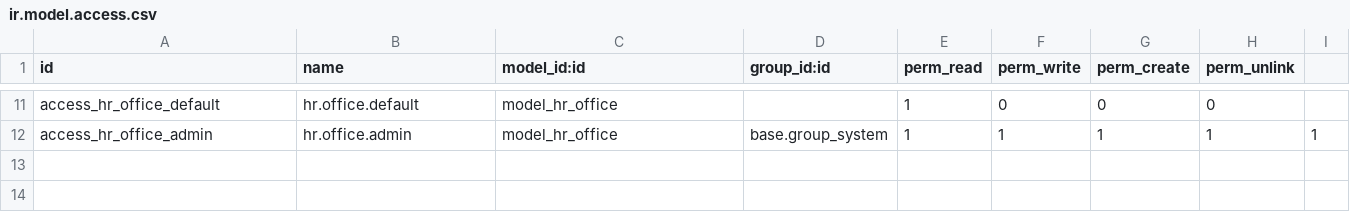
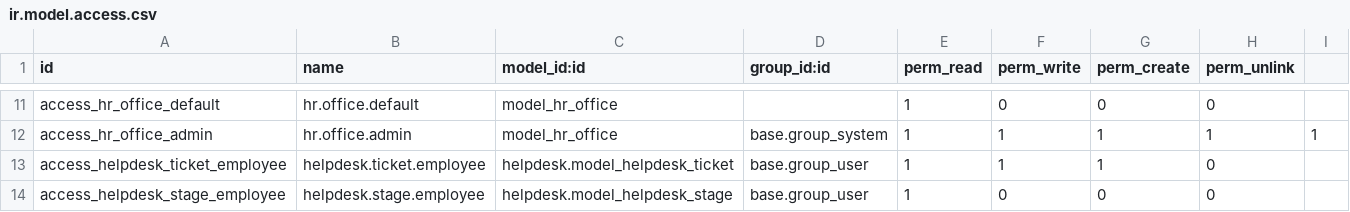
Before and after one commit to suningwz/odoo-vcls-module, a CSV file: vcls-module/security/ir.model.access.csv, drawn as a sheet; only a part is shown, gaps mark what is left out.

Commit message:
helpdesk access to regular employees

```diff
--- a/vcls-module/security/ir.model.access.csv
+++ b/vcls-module/security/ir.model.access.csv
@@ -12 +12,3 @@ access_hr_office_default,hr.office.default,model_hr_office,,1,0,0,0
 access_hr_office_admin,hr.office.admin,model_hr_office,base.group_system,1,1,1,1,1
+access_helpdesk_ticket_employee,helpdesk.ticket.employee,helpdesk.model_helpdesk_ticket,base.group_user,1,1,1,0
+access_helpdesk_stage_employee,helpdesk.stage.employee,helpdesk.model_helpdesk_stage,base.group_user,1,0,0,0
```
Also changed, not shown: 4 other files.
